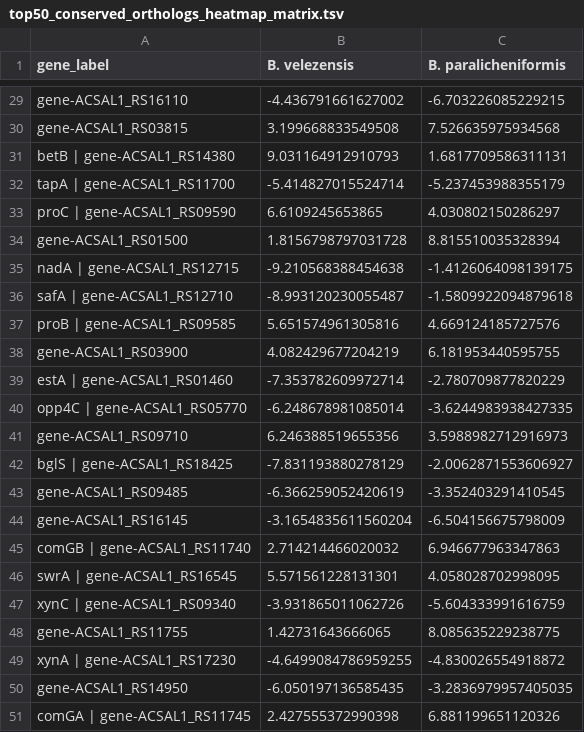
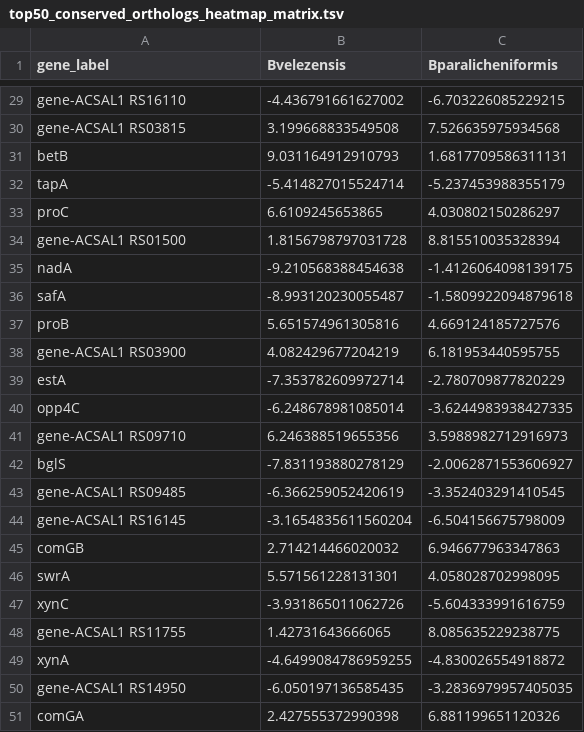
Before and after one commit to bacteriunter/bacillus-transcriptomics-salt, a TSV file: results/heatmap/top50_conserved_orthologs_heatmap_matrix.tsv, drawn as a sheet; only a part is shown, gaps mark what is left out; the diff covers the shown part only; the diff names each change by its address in the sheet, - before the commit and + after, or states it on an @@ line.

```diff
--- a/results/heatmap/top50_conserved_orthologs_heatmap_matrix.tsv
+++ b/results/heatmap/top50_conserved_orthologs_heatmap_matrix.tsv
-B1: B. velezensis
+B1: Bvelezensis
-C1: B. paralicheniformis
+C1: Bparalicheniformis
-A29 (gene_label): gene-ACSAL1_RS16110
+A29 (gene_label): gene-ACSAL1 RS16110
-A30 (gene_label): gene-ACSAL1_RS03815
+A30 (gene_label): gene-ACSAL1 RS03815
-A31 (gene_label): betB | gene-ACSAL1_RS14380
+A31 (gene_label): betB
-A32 (gene_label): tapA | gene-ACSAL1_RS11700
+A32 (gene_label): tapA
-A33 (gene_label): proC | gene-ACSAL1_RS09590
+A33 (gene_label): proC
-A34 (gene_label): gene-ACSAL1_RS01500
+A34 (gene_label): gene-ACSAL1 RS01500
-A35 (gene_label): nadA | gene-ACSAL1_RS12715
+A35 (gene_label): nadA
-A36 (gene_label): safA | gene-ACSAL1_RS12710
+A36 (gene_label): safA
-A37 (gene_label): proB | gene-ACSAL1_RS09585
+A37 (gene_label): proB
-A38 (gene_label): gene-ACSAL1_RS03900
+A38 (gene_label): gene-ACSAL1 RS03900
-A39 (gene_label): estA | gene-ACSAL1_RS01460
+A39 (gene_label): estA
-A40 (gene_label): opp4C | gene-ACSAL1_RS05770
+A40 (gene_label): opp4C
-A41 (gene_label): gene-ACSAL1_RS09710
+A41 (gene_label): gene-ACSAL1 RS09710
-A42 (gene_label): bglS | gene-ACSAL1_RS18425
+A42 (gene_label): bglS
-A43 (gene_label): gene-ACSAL1_RS09485
+A43 (gene_label): gene-ACSAL1 RS09485
-A44 (gene_label): gene-ACSAL1_RS16145
+A44 (gene_label): gene-ACSAL1 RS16145
-A45 (gene_label): comGB | gene-ACSAL1_RS11740
+A45 (gene_label): comGB
-A46 (gene_label): swrA | gene-ACSAL1_RS16545
+A46 (gene_label): swrA
-A47 (gene_label): xynC | gene-ACSAL1_RS09340
+A47 (gene_label): xynC
-A48 (gene_label): gene-ACSAL1_RS11755
+A48 (gene_label): gene-ACSAL1 RS11755
-A49 (gene_label): xynA | gene-ACSAL1_RS17230
+A49 (gene_label): xynA
-A50 (gene_label): gene-ACSAL1_RS14950
+A50 (gene_label): gene-ACSAL1 RS14950
-A51 (gene_label): comGA | gene-ACSAL1_RS11745
+A51 (gene_label): comGA
```
Also changed, not shown: 27 edited cells elsewhere in this file, results/heatmap/top50_conserved_orthologs_selected.tsv, 45 other files.
